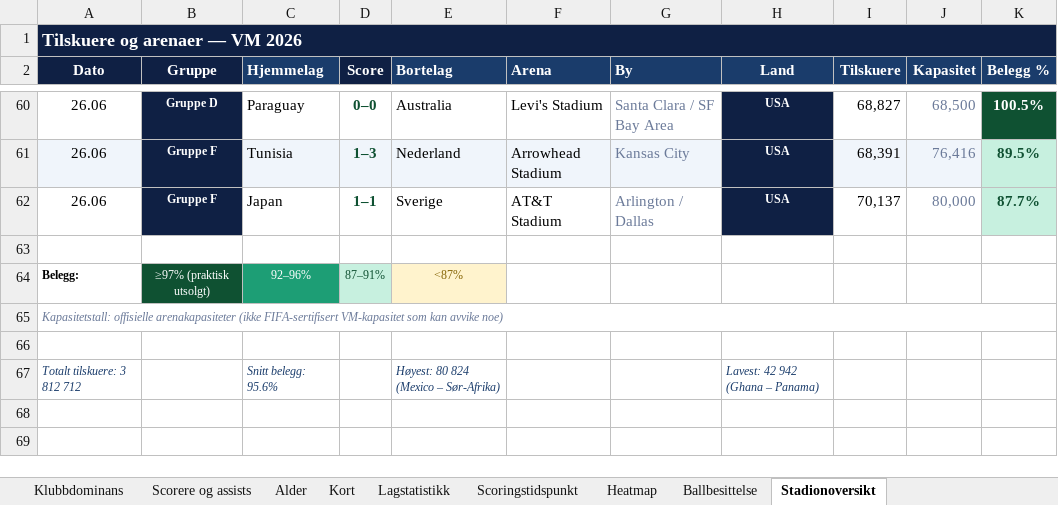
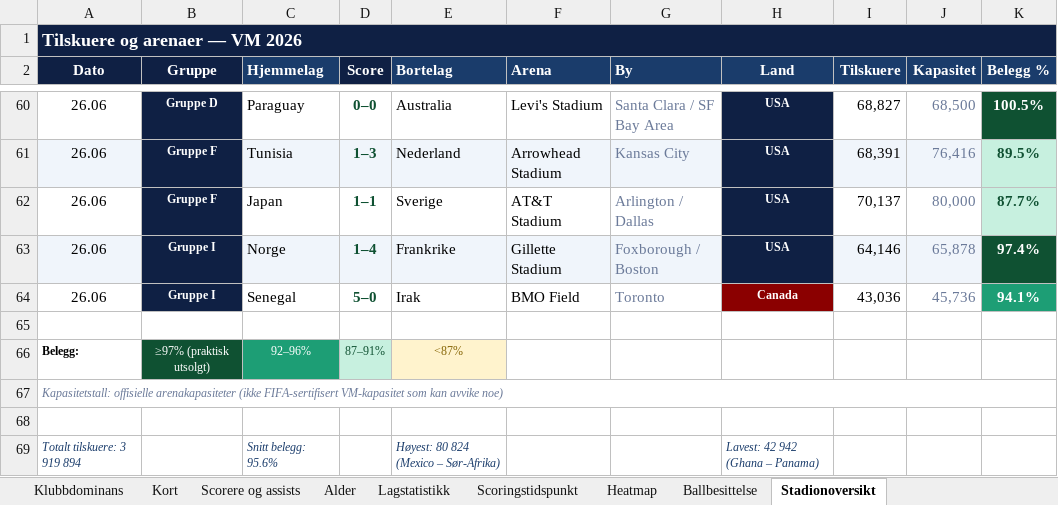
Before and after one commit to cathrinei/vm2026-statistikk, an Excel workbook: VM2026_avansert_gruppetabeller_og_sluttspill.xlsx, sheet Stadionoversikt, drawn as a sheet; only a part is shown, gaps mark what is left out; values as stored, in another font and other column widths than the file's, no borders; addresses are those after the commit; the diff names each change by its address in the sheet, - before the commit and + after, or states it on an @@ line.

```diff
--- a/VM2026_avansert_gruppetabeller_og_sluttspill.xlsx (sheet Stadionoversikt)
+++ b/VM2026_avansert_gruppetabeller_og_sluttspill.xlsx (sheet Stadionoversikt)
@@ sheet tab order changed: Klubbdominans | Kort | Scorere og assists | Alder | Lagstatistikk | Scoringstidspunkt | Heatmap | Ballbesittelse | Stadionoversikt @@
+row 63: 26.06 | Gruppe I | Norge | 1–4 | Frankrike | Gillette Stadium | Foxborough / Boston | USA | 64,146 | 65,878 | 97.4%
+row 64: 26.06 | Gruppe I | Senegal | 5–0 | Irak | BMO Field | Toronto | Canada | 43,036 | 45,736 | 94.1%
-A69 (Dato): Totalt tilskuere: 3 812 712
+A69 (Dato): Totalt tilskuere: 3 919 894
```
Also changed, not shown: sheet Lagstatistikk, sheet Scorere og assists, sheet Gruppe I, sheet Kort, sheet Heatmap, sheet Gruppe D, 2 more sheets, 9 other files.
